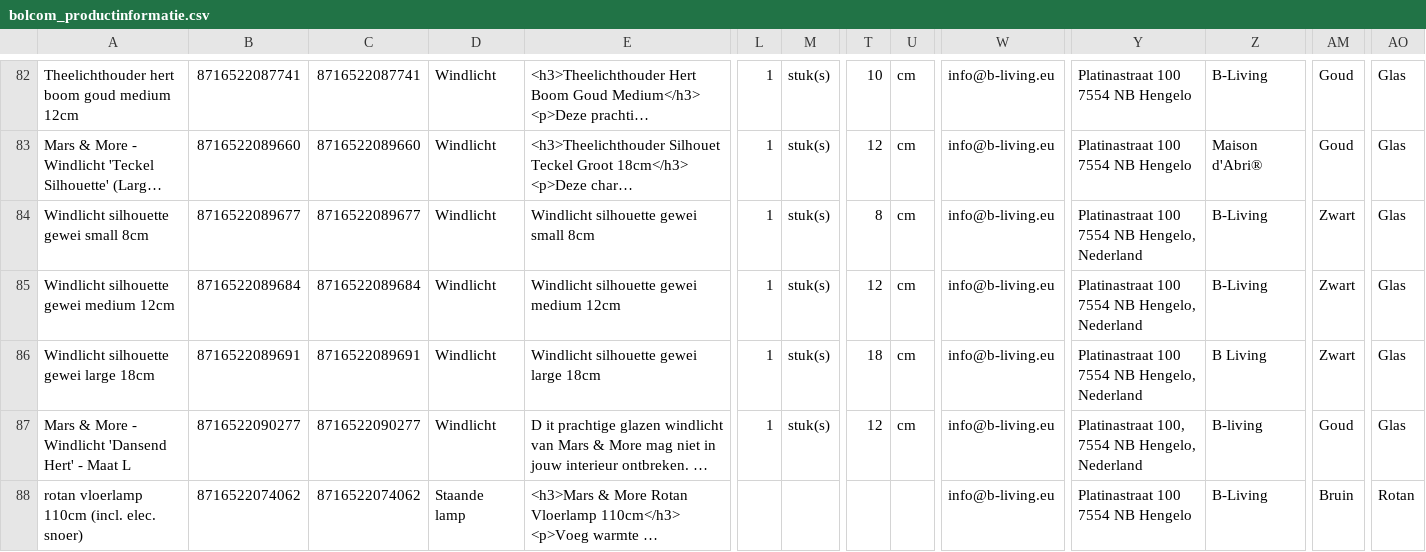
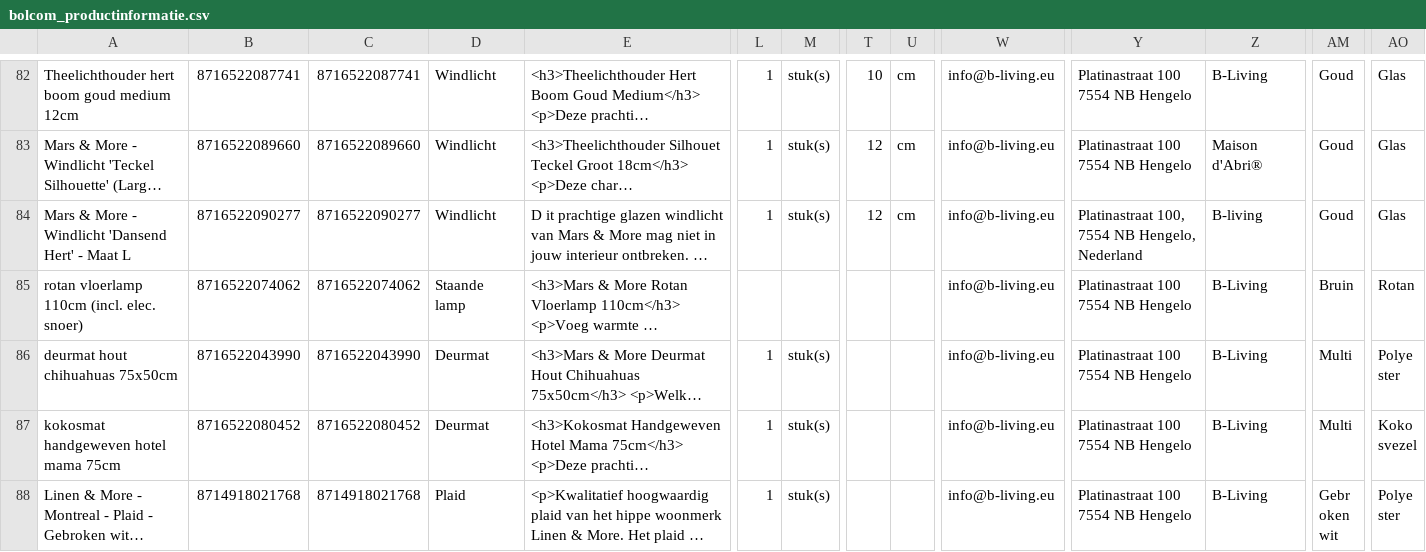
Before and after one commit to peterhoman/bol-repricing-be, a CSV file: bolcom_productinformatie.csv, drawn as a sheet; only a part is shown, gaps mark what is left out; the shorter side is filled out with more unchanged rows; long unchanged cells end in …; rows hold the shown columns only; the diff names each change by its address in the sheet, - before the commit and + after, or states it on an @@ line.

Commit message:
Remove 3 newly-frozen EAN(s) from CSV (buybox won - prevents same-day auto-unfreeze)

```diff
--- a/bolcom_productinformatie.csv
+++ b/bolcom_productinformatie.csv
-row 84: Windlicht silhouette gewei small 8cm | 8716522089677 | 8716522089677 | Windlicht | Windlicht silhouette gewei small 8cm | 1 | stuk(s) | 8 | cm | info@b-living.eu | Platinastraat 100 7554 NB Hengelo, Nederland | B-Living | Zwart | Glas
-row 85: Windlicht silhouette gewei medium 12cm | 8716522089684 | 8716522089684 | Windlicht | Windlicht silhouette gewei medium 12cm | 1 | stuk(s) | 12 | cm | info@b-living.eu | Platinastraat 100 7554 NB Hengelo, Nederland | B-Living | Zwart | Glas
-row 86: Windlicht silhouette gewei large 18cm | 8716522089691 | 8716522089691 | Windlicht | Windlicht silhouette gewei large 18cm | 1 | stuk(s) | 18 | cm | info@b-living.eu | Platinastraat 100 7554 NB Hengelo, Nederland | B Living | Zwart | Glas
```
